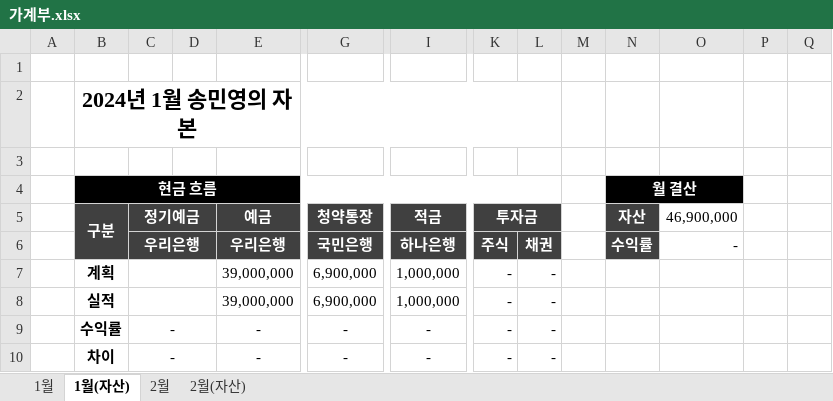
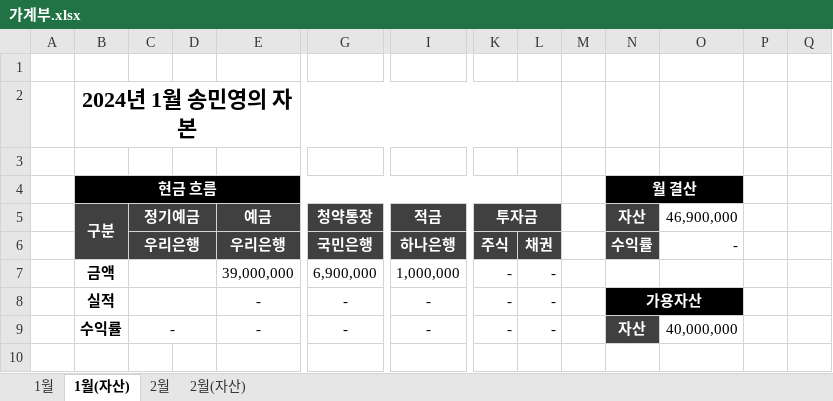
Before and after one commit to dpstjf456/dpstjf456.github.io, an Excel workbook: sharebox/가계부.xlsx, sheet 1월(자산), drawn as a sheet; only a part is shown, gaps mark what is left out; values as stored, in another font and other column widths than the file's, no borders; conditional formats not drawn; removed rows and columns are numbered as before the commit, all else as after; rows hold the shown columns only; the diff names each change by its address in the sheet, - before the commit and + after, or states it on an @@ line.

```diff
--- a/sharebox/가계부.xlsx (sheet 1월(자산))
+++ b/sharebox/가계부.xlsx (sheet 1월(자산))
-B7 (구분): 계획
+B7 (구분): 금액
-row 8:  | 실적 |  |  | 39,000,000 | 6,900,000 | 1,000,000 | - | -
-B8 (구분): 수익률
+B8 (구분): 실적
-C8 (정기예금): -
+C8 (정기예금): (empty)
-N8 (자산): (empty)
+N8 (자산): 가용자산
-N8:O8 fill: none
+N8:O8 fill: #000000
+N8:O8 merged
-B9 (구분): 차이
+B9 (구분): 수익률
-N9 (자산): (empty)
+N9 (자산): 자산
-N9 fill: none
+N9 fill: #404040
-O9 (46,900,000): (empty)
+O9 (46,900,000): 40,000,000
```
Also changed, not shown: sheet 1월, sheet 2월(자산), sheet 2월, formulas that keep their value.
